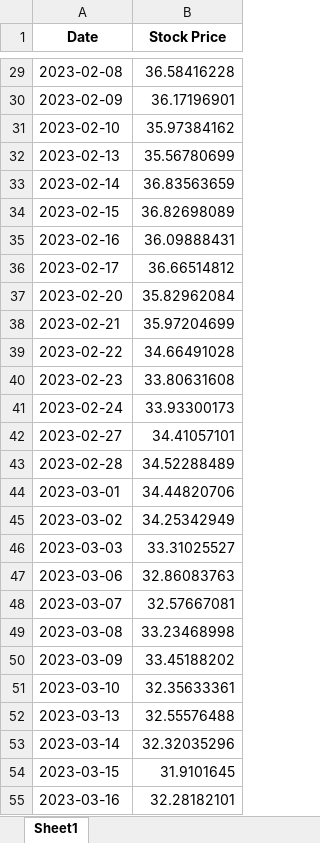
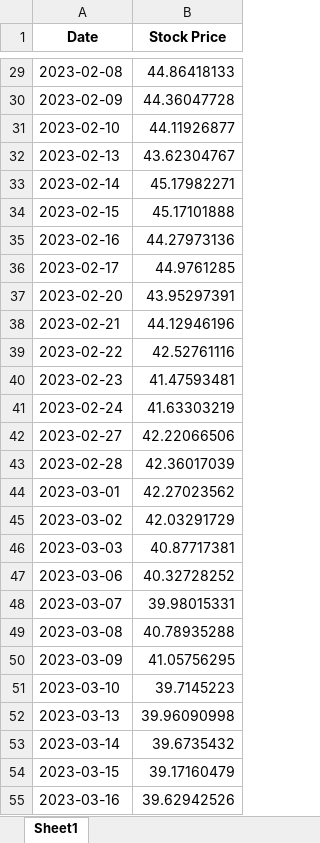
Before and after one commit to elithaxxor/Risk_Management_Project, an Excel workbook: riskmanagement_project/BLACK_SHOELS_RESULTS/simulated_stock_prices.xlsx, sheet Sheet1, drawn as a sheet; only a part is shown, gaps mark what is left out; values as stored, in another font and other column widths than the file's, no borders; the diff covers the shown part only; the diff names each change by its address in the sheet, - before the commit and + after, or states it on an @@ line.

```diff
--- a/riskmanagement_project/BLACK_SHOELS_RESULTS/simulated_stock_prices.xlsx (sheet Sheet1)
+++ b/riskmanagement_project/BLACK_SHOELS_RESULTS/simulated_stock_prices.xlsx (sheet Sheet1)
-B29 (Stock Price): 36.58416228
+B29 (Stock Price): 44.86418133
-B30 (Stock Price): 36.17196901
+B30 (Stock Price): 44.36047728
-B31 (Stock Price): 35.97384162
+B31 (Stock Price): 44.11926877
-B32 (Stock Price): 35.56780699
+B32 (Stock Price): 43.62304767
-B33 (Stock Price): 36.83563659
+B33 (Stock Price): 45.17982271
-B34 (Stock Price): 36.82698089
+B34 (Stock Price): 45.17101888
-B35 (Stock Price): 36.09888431
+B35 (Stock Price): 44.27973136
-B36 (Stock Price): 36.66514812
+B36 (Stock Price): 44.9761285
-B37 (Stock Price): 35.82962084
+B37 (Stock Price): 43.95297391
-B38 (Stock Price): 35.97204699
+B38 (Stock Price): 44.12946196
-B39 (Stock Price): 34.66491028
+B39 (Stock Price): 42.52761116
-B40 (Stock Price): 33.80631608
+B40 (Stock Price): 41.47593481
-B41 (Stock Price): 33.93300173
+B41 (Stock Price): 41.63303219
-B42 (Stock Price): 34.41057101
+B42 (Stock Price): 42.22066506
-B43 (Stock Price): 34.52288489
+B43 (Stock Price): 42.36017039
-B44 (Stock Price): 34.44820706
+B44 (Stock Price): 42.27023562
-B45 (Stock Price): 34.25342949
+B45 (Stock Price): 42.03291729
-B46 (Stock Price): 33.31025527
+B46 (Stock Price): 40.87717381
-B47 (Stock Price): 32.86083763
+B47 (Stock Price): 40.32728252
-B48 (Stock Price): 32.57667081
+B48 (Stock Price): 39.98015331
-B49 (Stock Price): 33.23468998
+B49 (Stock Price): 40.78935288
-B50 (Stock Price): 33.45188202
+B50 (Stock Price): 41.05756295
-B51 (Stock Price): 32.35633361
+B51 (Stock Price): 39.7145223
-B52 (Stock Price): 32.55576488
+B52 (Stock Price): 39.96090998
-B53 (Stock Price): 32.32035296
+B53 (Stock Price): 39.6735432
-B54 (Stock Price): 31.9101645
+B54 (Stock Price): 39.17160479
-B55 (Stock Price): 32.28182101
+B55 (Stock Price): 39.62942526
```
Also changed, not shown: 63 edited cells elsewhere in this sheet, riskmanagement_project/BLACK_SHOELS_RESULTS/simulation_results.xlsx, 5 other files.
